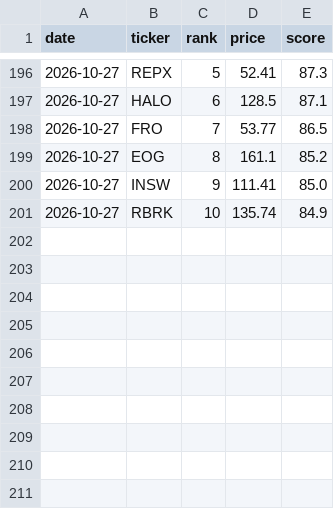
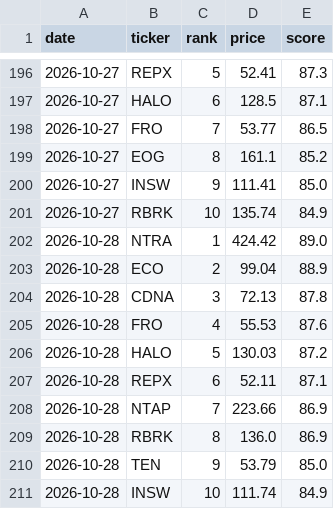
Before and after one commit to OdedAviv1211/stock-radar, a CSV file: data/picks_history.csv, drawn as a sheet; only a part is shown, gaps mark what is left out.

```diff
--- a/data/picks_history.csv
+++ b/data/picks_history.csv
@@ -201 +201,11 @@ date,ticker,rank,price,score
 2026-10-27,RBRK,10,135.74,84.9
+2026-10-28,NTRA,1,424.42,89.0
+2026-10-28,ECO,2,99.04,88.9
+2026-10-28,CDNA,3,72.13,87.8
+2026-10-28,FRO,4,55.53,87.6
+2026-10-28,HALO,5,130.03,87.2
+2026-10-28,REPX,6,52.11,87.1
+2026-10-28,NTAP,7,223.66,86.9
+2026-10-28,RBRK,8,136.0,86.9
+2026-10-28,TEN,9,53.79,85.0
+2026-10-28,INSW,10,111.74,84.9
```
Also changed, not shown: data/dips_history.csv, data/pick_log.csv, 6 other files.
